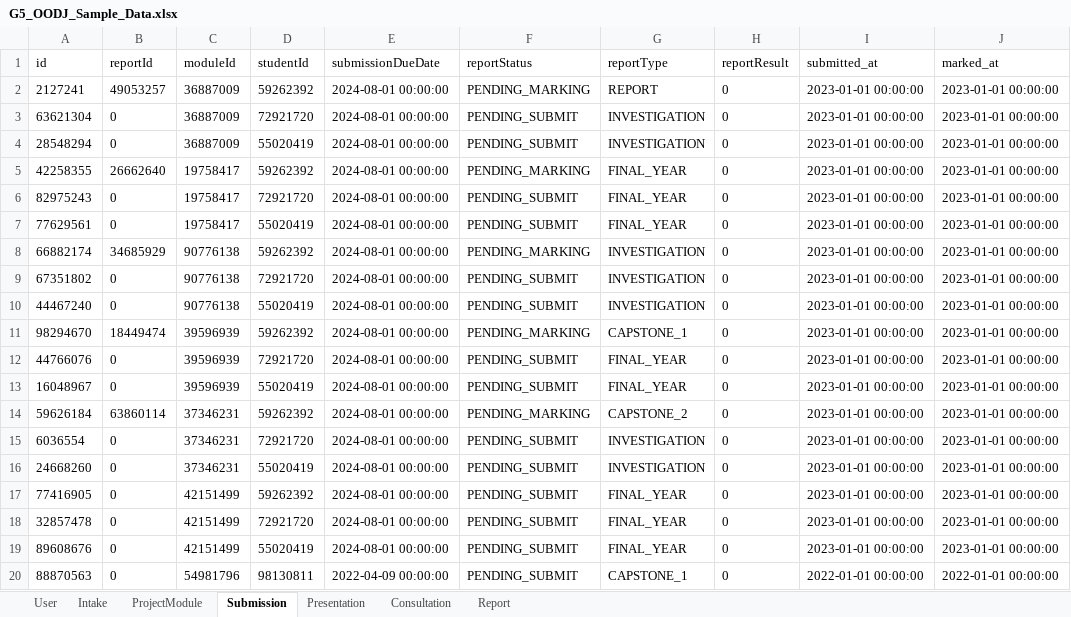
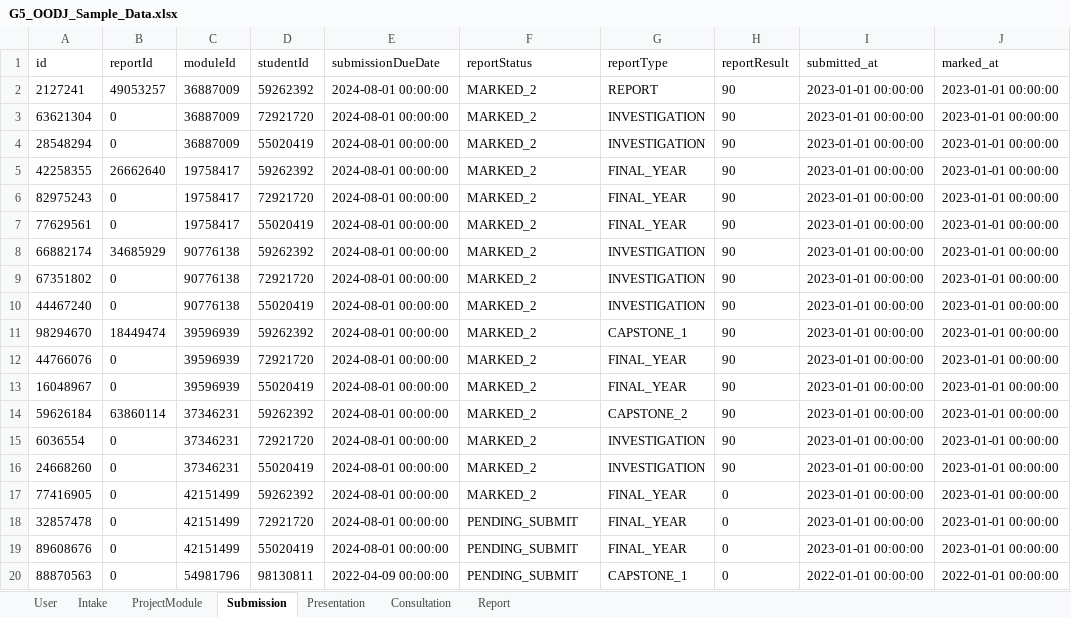
Before and after one commit to Snowman1115/G5-2402-OODJ, an Excel workbook: src/main/resources/Data/SampleDataXlsx/G5_OODJ_Sample_Data.xlsx, sheet Submission, drawn as a sheet; only a part is shown; values as stored, in another font and other column widths than the file's, no borders; the diff names each change by its address in the sheet, - before the commit and + after, or states it on an @@ line.

Commit message:
Student Display Report Result (TODO Add Comment Parameter) - DEVELOP

```diff
--- a/src/main/resources/Data/SampleDataXlsx/G5_OODJ_Sample_Data.xlsx (sheet Submission)
+++ b/src/main/resources/Data/SampleDataXlsx/G5_OODJ_Sample_Data.xlsx (sheet Submission)
-F2 (reportStatus): PENDING_MARKING
+F2 (reportStatus): MARKED_2
-H2:H16 (reportResult): 0
+H2:H16 (reportResult): 90
-F3:F4 (reportStatus): PENDING_SUBMIT
+F3:F4 (reportStatus): MARKED_2
-F5 (reportStatus): PENDING_MARKING
+F5 (reportStatus): MARKED_2
-F6:F7 (reportStatus): PENDING_SUBMIT
+F6:F7 (reportStatus): MARKED_2
-F8 (reportStatus): PENDING_MARKING
+F8 (reportStatus): MARKED_2
-F9:F10 (reportStatus): PENDING_SUBMIT
+F9:F10 (reportStatus): MARKED_2
-F11 (reportStatus): PENDING_MARKING
+F11 (reportStatus): MARKED_2
-F12:F13 (reportStatus): PENDING_SUBMIT
+F12:F13 (reportStatus): MARKED_2
-F14 (reportStatus): PENDING_MARKING
+F14 (reportStatus): MARKED_2
-F15:F17 (reportStatus): PENDING_SUBMIT
+F15:F17 (reportStatus): MARKED_2
```
Also changed, not shown: 5 other files.
